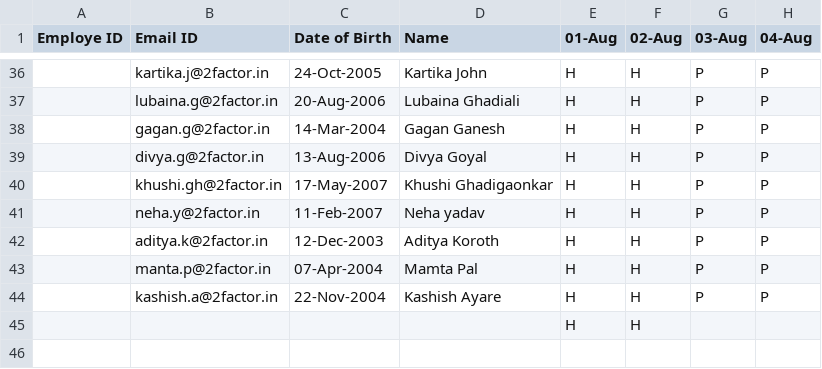
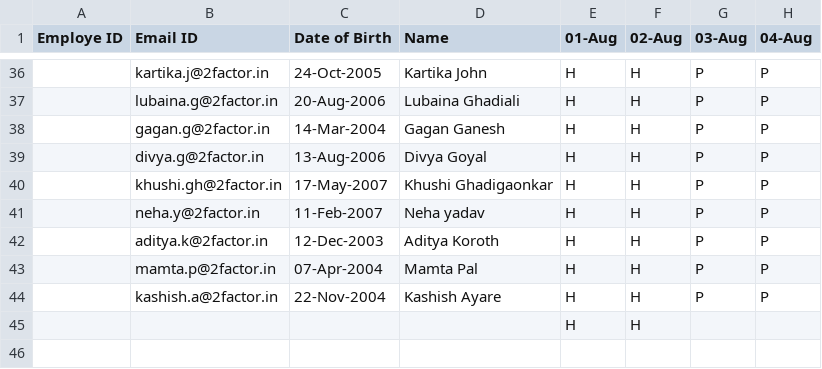
Before and after one commit to tejasr7/employee-portal, a CSV file: attendance-aug-2026.csv, drawn as a sheet; only a part is shown, gaps mark what is left out; the diff names each change by its address in the sheet, - before the commit and + after, or states it on an @@ line.

Commit message:
Fix CSV typo: manta.p -> mamta.p for Mamta Pal

```diff
--- a/attendance-aug-2026.csv
+++ b/attendance-aug-2026.csv
-B43 (Email ID): manta.p@2factor.in
+B43 (Email ID): mamta.p@2factor.in
```
